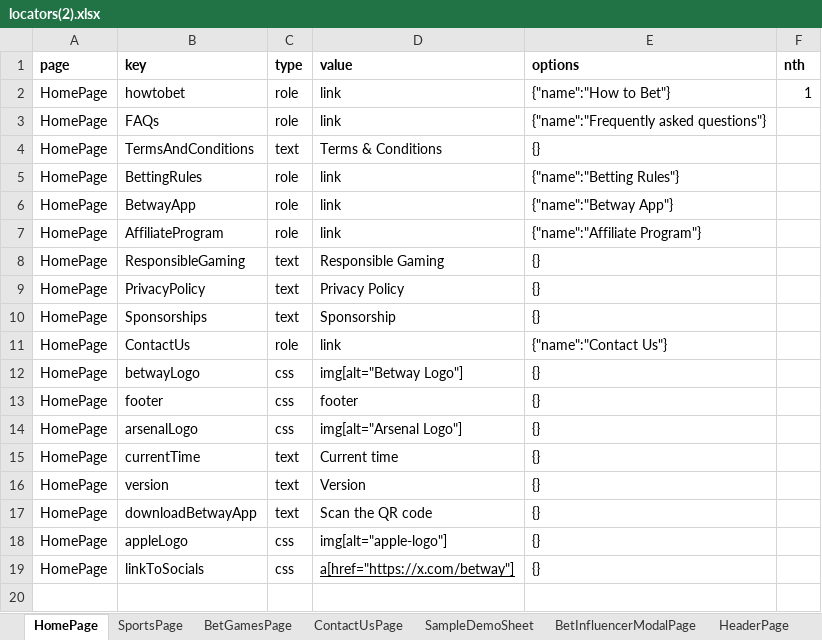
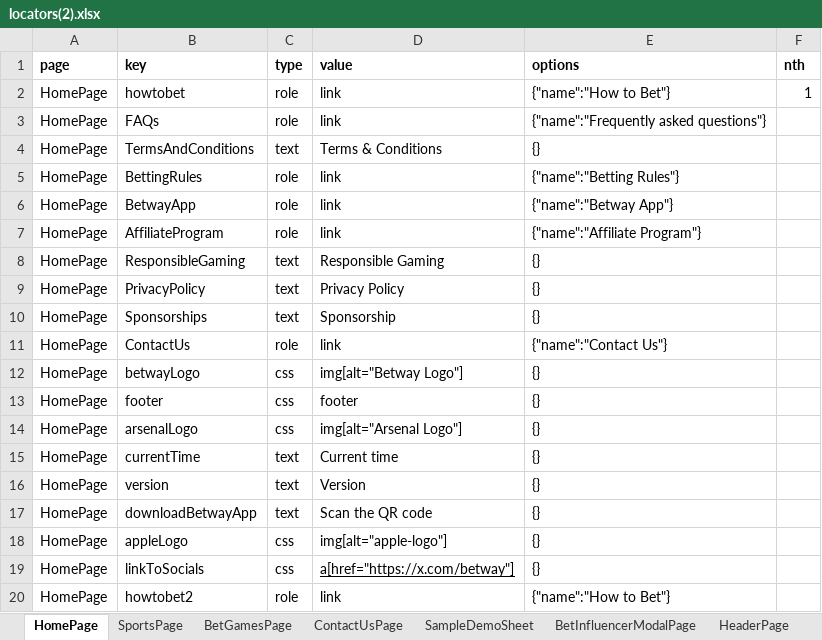
Before and after one commit to Sanskrut-W/Betway_Automation, an Excel workbook: src/global/utils/file-utils/locators(2).xlsx, sheet HomePage, drawn as a sheet; values as stored, in another font and other column widths than the file's, no borders; the diff names each change by its address in the sheet, - before the commit and + after, or states it on an @@ line.

```diff
--- a/src/global/utils/file-utils/locators(2).xlsx (sheet HomePage)
+++ b/src/global/utils/file-utils/locators(2).xlsx (sheet HomePage)
+row 20: HomePage | howtobet2 | role | link | {"name":"How to Bet"}
```
Also changed, not shown: 25 other files.
